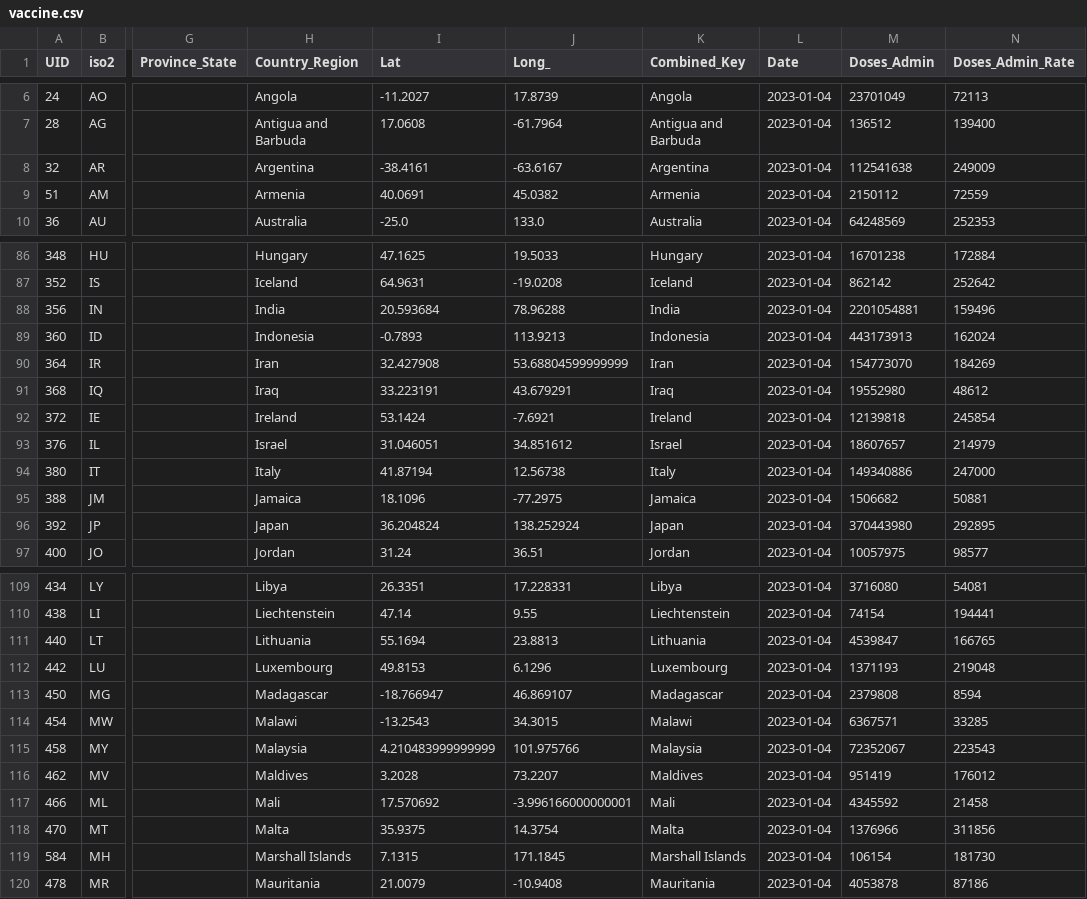
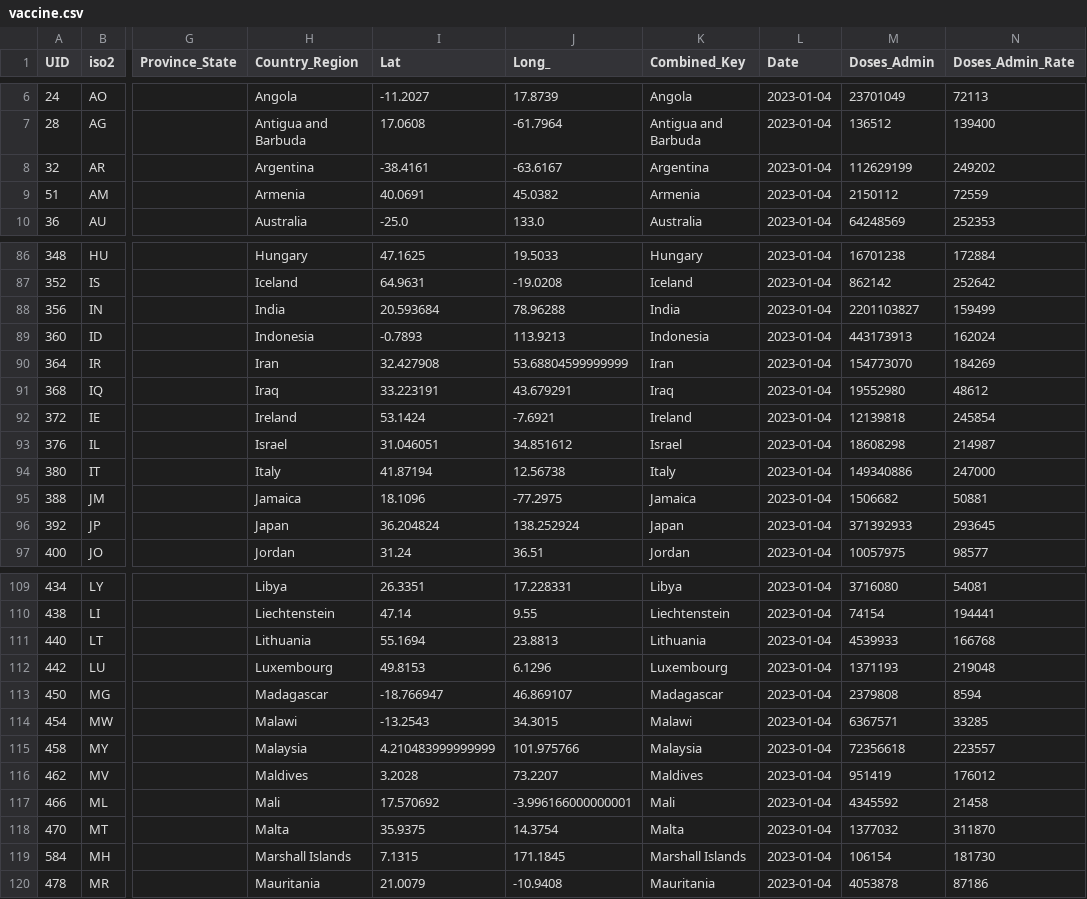
Before and after one commit to abbs24/COVID-19, a CSV file: data/vaccine.csv, drawn as a sheet; only a part is shown, gaps mark what is left out; the diff covers the shown part only; the diff names each change by its address in the sheet, - before the commit and + after, or states it on an @@ line.

Commit message:
Automated hourly update

```diff
--- a/data/vaccine.csv
+++ b/data/vaccine.csv
-M8 (Doses_Admin): 112541638
+M8 (Doses_Admin): 112629199
-N8 (Doses_Admin_Rate): 249009
+N8 (Doses_Admin_Rate): 249202
-M88 (Doses_Admin): 2201054881
+M88 (Doses_Admin): 2201103827
-N88 (Doses_Admin_Rate): 159496
+N88 (Doses_Admin_Rate): 159499
-M93 (Doses_Admin): 18607657
+M93 (Doses_Admin): 18608298
-N93 (Doses_Admin_Rate): 214979
+N93 (Doses_Admin_Rate): 214987
-M96 (Doses_Admin): 370443980
+M96 (Doses_Admin): 371392933
-N96 (Doses_Admin_Rate): 292895
+N96 (Doses_Admin_Rate): 293645
-M111 (Doses_Admin): 4539847
+M111 (Doses_Admin): 4539933
-N111 (Doses_Admin_Rate): 166765
+N111 (Doses_Admin_Rate): 166768
-M115 (Doses_Admin): 72352067
+M115 (Doses_Admin): 72356618
-N115 (Doses_Admin_Rate): 223543
+N115 (Doses_Admin_Rate): 223557
-M118 (Doses_Admin): 1376966
+M118 (Doses_Admin): 1377032
-N118 (Doses_Admin_Rate): 311856
+N118 (Doses_Admin_Rate): 311870
```
Also changed, not shown: 16 edited cells elsewhere in this file.
